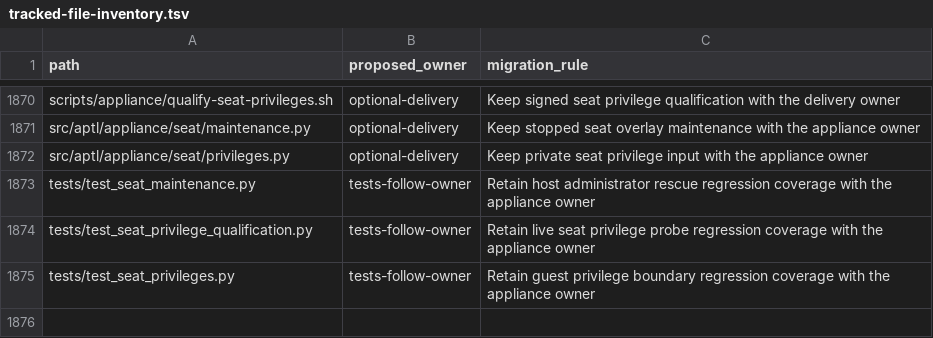
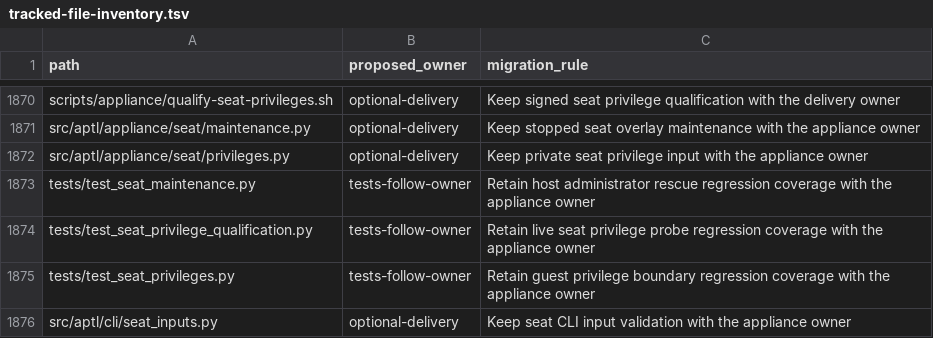
Before and after one commit to Brad-Edwards/aptl, a TSV file: docs/reviews/962-lilrae-readiness/tracked-file-inventory.tsv, drawn as a sheet; only a part is shown, gaps mark what is left out.

Commit message:
Resolve seat privilege quality findings

```diff
--- a/docs/reviews/962-lilrae-readiness/tracked-file-inventory.tsv
+++ b/docs/reviews/962-lilrae-readiness/tracked-file-inventory.tsv
@@ -1875 +1875,2 @@ tests/test_seat_privilege_qualification.py	tests-follow-owner	Retain live seat p
 tests/test_seat_privileges.py	tests-follow-owner	Retain guest privilege boundary regression coverage with the appliance owner
+src/aptl/cli/seat_inputs.py	optional-delivery	Keep seat CLI input validation with the appliance owner
```
Also changed, not shown: 9 other files.
